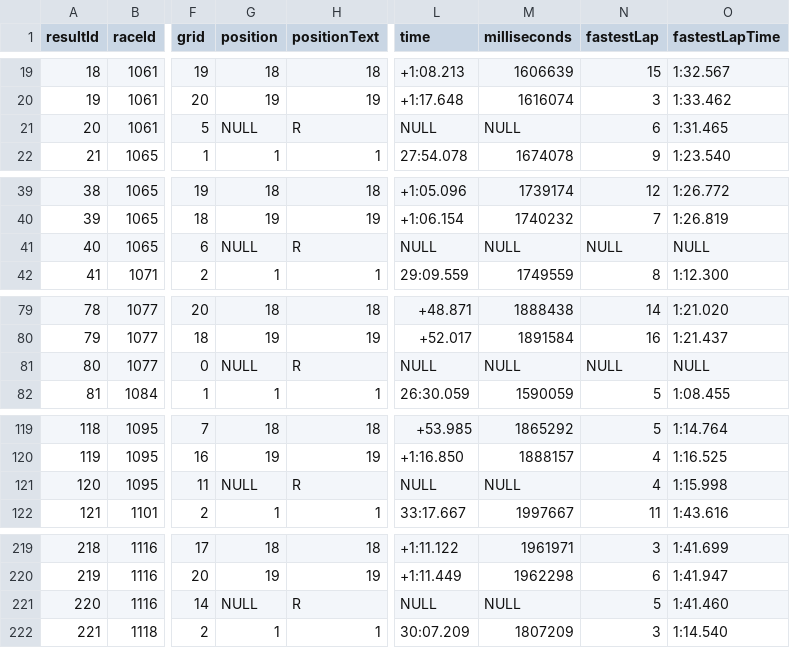
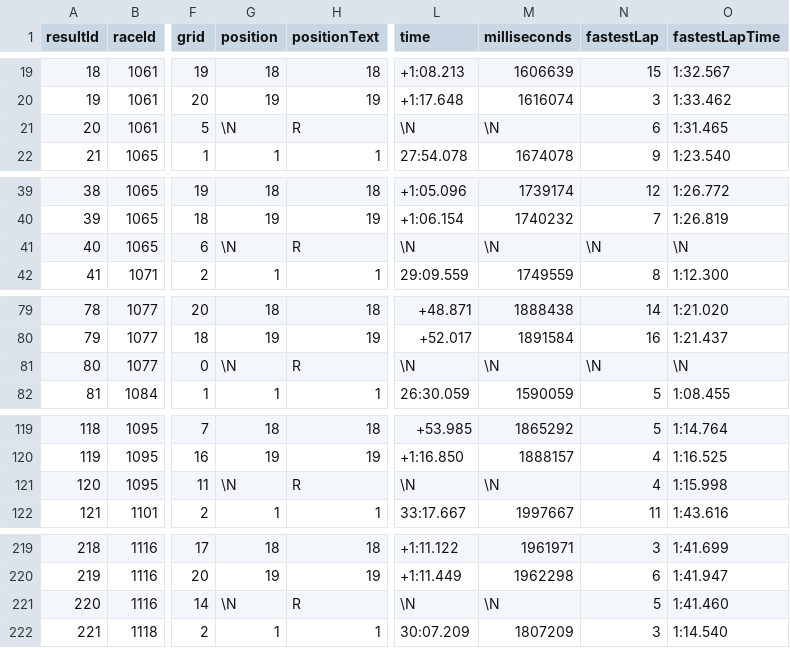
Before and after one commit to gabriel-guerra/f1-stats, a CSV file: data/Original Kaggle/sprint_results.csv, drawn as a sheet; only a part is shown, gaps mark what is left out; the diff covers the shown part only; the diff names each change by its address in the sheet, - before the commit and + after, or states it on an @@ line.

```diff
--- a/data/Original Kaggle/sprint_results.csv
+++ b/data/Original Kaggle/sprint_results.csv
-G21 (position): NULL
+G21 (position): \N
-L21 (time): NULL
+L21 (time): \N
-M21 (milliseconds): NULL
+M21 (milliseconds): \N
-G41 (position): NULL
+G41 (position): \N
-L41 (time): NULL
+L41 (time): \N
-M41 (milliseconds): NULL
+M41 (milliseconds): \N
-N41 (fastestLap): NULL
+N41 (fastestLap): \N
-O41 (fastestLapTime): NULL
+O41 (fastestLapTime): \N
-G81 (position): NULL
+G81 (position): \N
-L81 (time): NULL
+L81 (time): \N
-M81 (milliseconds): NULL
+M81 (milliseconds): \N
-N81 (fastestLap): NULL
+N81 (fastestLap): \N
-O81 (fastestLapTime): NULL
+O81 (fastestLapTime): \N
-G121 (position): NULL
+G121 (position): \N
-L121 (time): NULL
+L121 (time): \N
-M121 (milliseconds): NULL
+M121 (milliseconds): \N
-G221 (position): NULL
+G221 (position): \N
-L221 (time): NULL
+L221 (time): \N
-M221 (milliseconds): NULL
+M221 (milliseconds): \N
```
Also changed, not shown: 52 edited cells elsewhere in this file, 17 other files.
